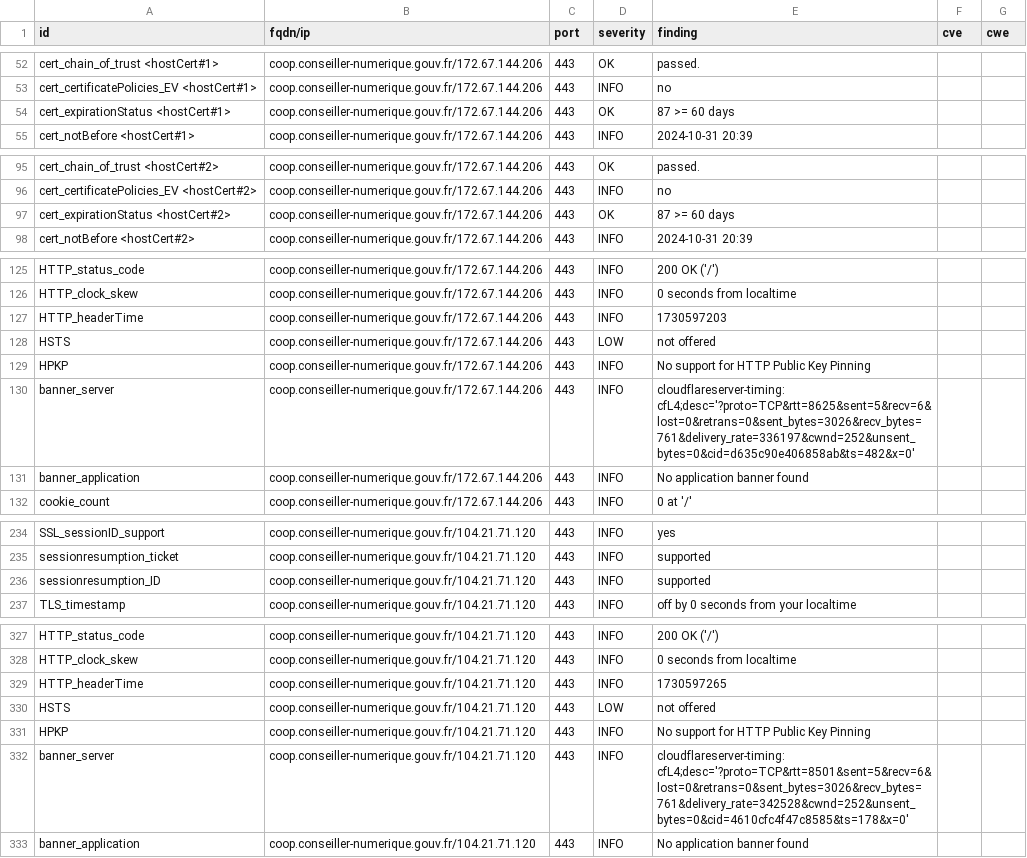
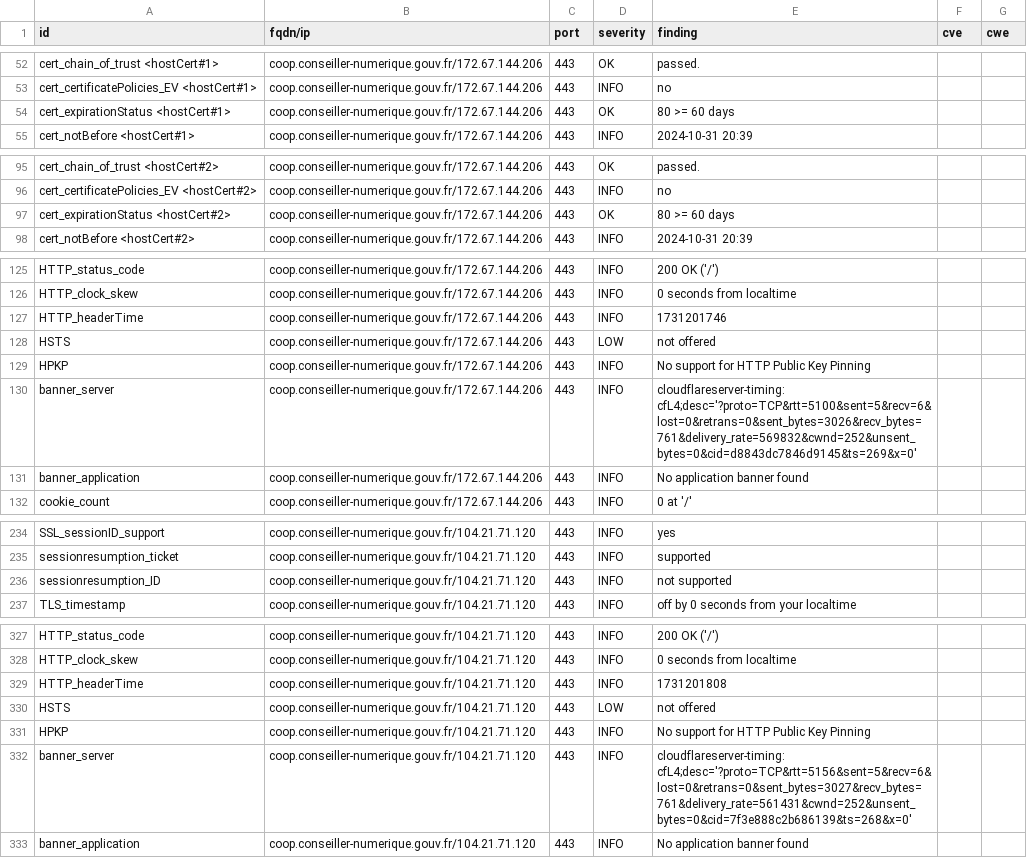
Before and after one commit to Inclusion-Numerique/dashlord, a CSV file: results/aHR0cHM6Ly9jb29wLmNvbnNlaWxsZXItbnVtZXJpcXVlLmdvdXYuZnI=/testssl.csv, drawn as a sheet; only a part is shown, gaps mark what is left out; the diff covers the shown part only.

```diff
--- a/results/aHR0cHM6Ly9jb29wLmNvbnNlaWxsZXItbnVtZXJpcXVlLmdvdXYuZnI=/testssl.csv
+++ b/results/aHR0cHM6Ly9jb29wLmNvbnNlaWxsZXItbnVtZXJpcXVlLmdvdXYuZnI=/testssl.csv
@@ -53,3 +53,3 @@
 "cert_certificatePolicies_EV <hostCert#1>","coop.conseiller-numerique.gouv.fr/172.67.144.206","443","INFO","no","",""
-"cert_expirationStatus <hostCert#1>","coop.conseiller-numerique.gouv.fr/172.67.144.206","443","OK","87 >= 60 days","",""
+"cert_expirationStatus <hostCert#1>","coop.conseiller-numerique.gouv.fr/172.67.144.206","443","OK","80 >= 60 days","",""
 "cert_notBefore <hostCert#1>","coop.conseiller-numerique.gouv.fr/172.67.144.206","443","INFO","2024-10-31 20:39","",""
@@ -96,3 +96,3 @@
 "cert_certificatePolicies_EV <hostCert#2>","coop.conseiller-numerique.gouv.fr/172.67.144.206","443","INFO","no","",""
-"cert_expirationStatus <hostCert#2>","coop.conseiller-numerique.gouv.fr/172.67.144.206","443","OK","87 >= 60 days","",""
+"cert_expirationStatus <hostCert#2>","coop.conseiller-numerique.gouv.fr/172.67.144.206","443","OK","80 >= 60 days","",""
 "cert_notBefore <hostCert#2>","coop.conseiller-numerique.gouv.fr/172.67.144.206","443","INFO","2024-10-31 20:39","",""
@@ -126,6 +126,6 @@
 "HTTP_clock_skew","coop.conseiller-numerique.gouv.fr/172.67.144.206","443","INFO","0 seconds from localtime","",""
-"HTTP_headerTime","coop.conseiller-numerique.gouv.fr/172.67.144.206","443","INFO","1730597203","",""
+"HTTP_headerTime","coop.conseiller-numerique.gouv.fr/172.67.144.206","443","INFO","1731201746","",""
 "HSTS","coop.conseiller-numerique.gouv.fr/172.67.144.206","443","LOW","not offered","",""
 "HPKP","coop.conseiller-numerique.gouv.fr/172.67.144.206","443","INFO","No support for HTTP Public Key Pinning","",""
-"banner_server","coop.conseiller-numerique.gouv.fr/172.67.144.206","443","INFO","cloudflareserver-timing: cfL4;desc='?proto=TCP&rtt=8625&sent=5&recv=6&lost=0&retrans=0&sent_bytes=3026&recv_bytes=761&delivery_rate=336197&cwnd=252&unsent_bytes=0&cid=d635c90e406858ab&ts=482&x=0'","",""
+"banner_server","coop.conseiller-numerique.gouv.fr/172.67.144.206","443","INFO","cloudflareserver-timing: cfL4;desc='?proto=TCP&rtt=5100&sent=5&recv=6&lost=0&retrans=0&sent_bytes=3026&recv_bytes=761&delivery_rate=569832&cwnd=252&unsent_bytes=0&cid=d8843dc7846d9145&ts=269&x=0'","",""
 "banner_application","coop.conseiller-numerique.gouv.fr/172.67.144.206","443","INFO","No application banner found","",""
@@ -235,3 +235,3 @@
 "sessionresumption_ticket","coop.conseiller-numerique.gouv.fr/104.21.71.120","443","INFO","supported","",""
-"sessionresumption_ID","coop.conseiller-numerique.gouv.fr/104.21.71.120","443","INFO","supported","",""
+"sessionresumption_ID","coop.conseiller-numerique.gouv.fr/104.21.71.120","443","INFO","not supported","",""
 "TLS_timestamp","coop.conseiller-numerique.gouv.fr/104.21.71.120","443","INFO","off by 0 seconds from your localtime","",""
@@ -328,6 +328,6 @@
 "HTTP_clock_skew","coop.conseiller-numerique.gouv.fr/104.21.71.120","443","INFO","0 seconds from localtime","",""
-"HTTP_headerTime","coop.conseiller-numerique.gouv.fr/104.21.71.120","443","INFO","1730597265","",""
+"HTTP_headerTime","coop.conseiller-numerique.gouv.fr/104.21.71.120","443","INFO","1731201808","",""
 "HSTS","coop.conseiller-numerique.gouv.fr/104.21.71.120","443","LOW","not offered","",""
 "HPKP","coop.conseiller-numerique.gouv.fr/104.21.71.120","443","INFO","No support for HTTP Public Key Pinning","",""
-"banner_server","coop.conseiller-numerique.gouv.fr/104.21.71.120","443","INFO","cloudflareserver-timing: cfL4;desc='?proto=TCP&rtt=8501&sent=5&recv=6&lost=0&retrans=0&sent_bytes=3026&recv_bytes=761&delivery_rate=342528&cwnd=252&unsent_bytes=0&cid=4610cfc4f47c8585&ts=178&x=0'","",""
+"banner_server","coop.conseiller-numerique.gouv.fr/104.21.71.120","443","INFO","cloudflareserver-timing: cfL4;desc='?proto=TCP&rtt=5156&sent=5&recv=6&lost=0&retrans=0&sent_bytes=3027&recv_bytes=761&delivery_rate=561431&cwnd=252&unsent_bytes=0&cid=7f3e888c2b686139&ts=268&x=0'","",""
 "banner_application","coop.conseiller-numerique.gouv.fr/104.21.71.120","443","INFO","No application banner found","",""
```
Also changed, not shown: 2 edited cells elsewhere in this file, 12 other files.
